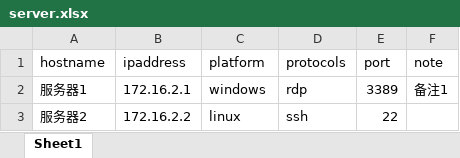
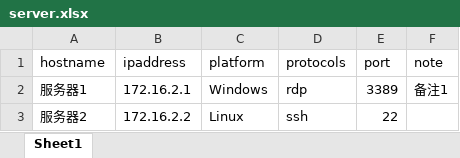
Before and after one commit to Qiuyangfeng/djangoProject, an Excel workbook: media/excel/server.xlsx, sheet Sheet1, drawn as a sheet; values as stored, in another font and other column widths than the file's, no borders; the diff names each change by its address in the sheet, - before the commit and + after, or states it on an @@ line.

```diff
--- a/media/excel/server.xlsx (sheet Sheet1)
+++ b/media/excel/server.xlsx (sheet Sheet1)
-C2 (platform): windows
+C2 (platform): Windows
-C3 (platform): linux
+C3 (platform): Linux
```
Also changed, not shown: 10 other files.
